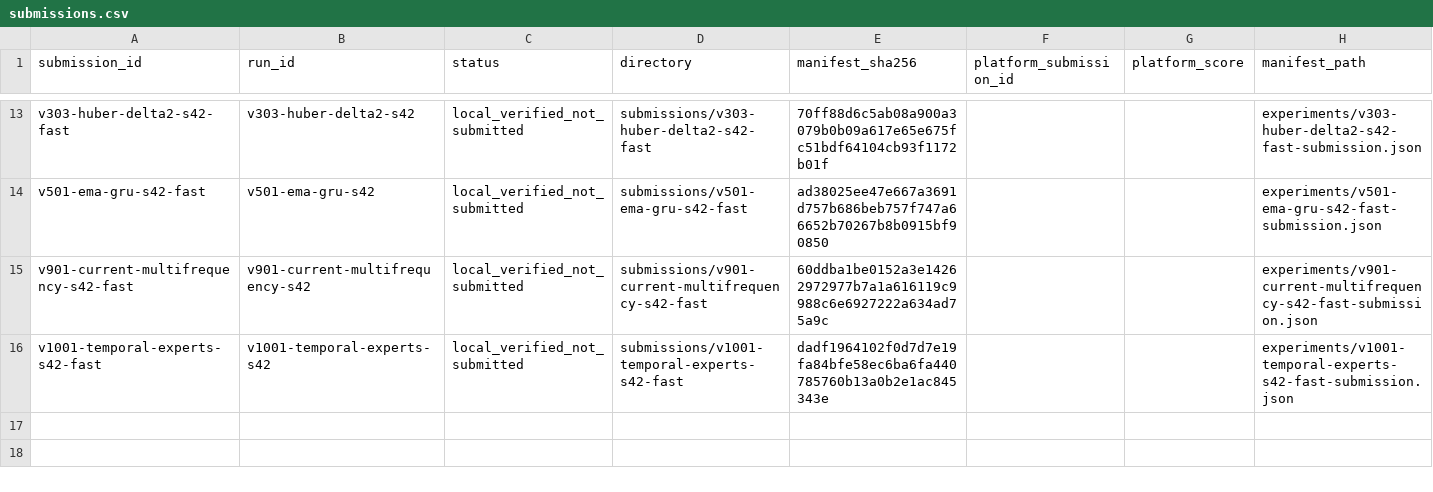
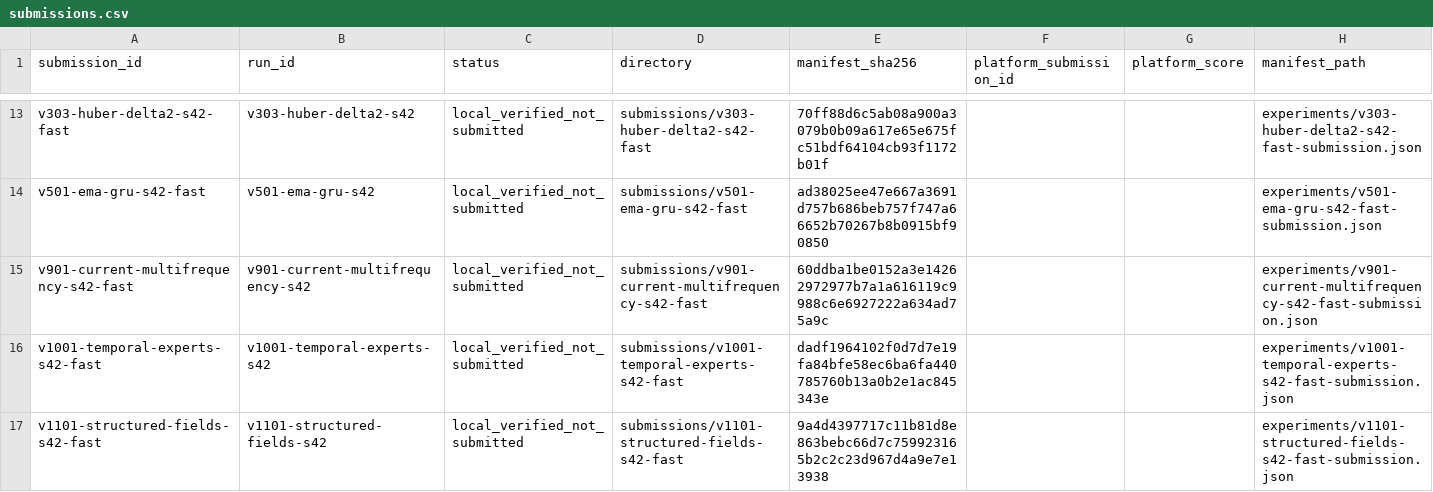
Before and after one commit to ChangzheMa/jycapital, a CSV file: experiments/submissions.csv, drawn as a sheet; only a part is shown, gaps mark what is left out; the diff names each change by its address in the sheet, - before the commit and + after, or states it on an @@ line.

Commit message:
submission: 按要求导出 v1101 fast 平台对照材料

```diff
--- a/experiments/submissions.csv
+++ b/experiments/submissions.csv
+row 17: v1101-structured-fields-s42-fast | v1101-structured-fields-s42 | local_verified_not_submitted | submissions/v1101-structured-fields-s42-fast | 9a4d4397717c11b81d8e863bebc66d7c759923165b2c2c23d967d4a9e7e13938 |  |  | experiments/v1101-structured-fields-s42-fast-submission.json
```
Also changed, not shown: 12 other files.
